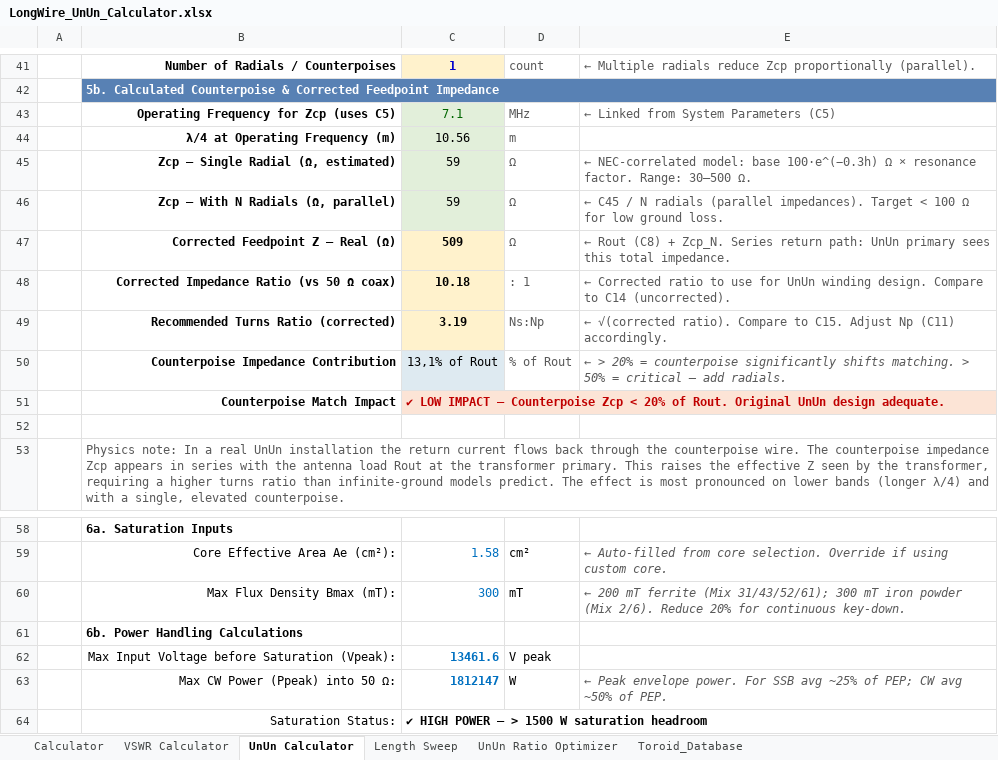
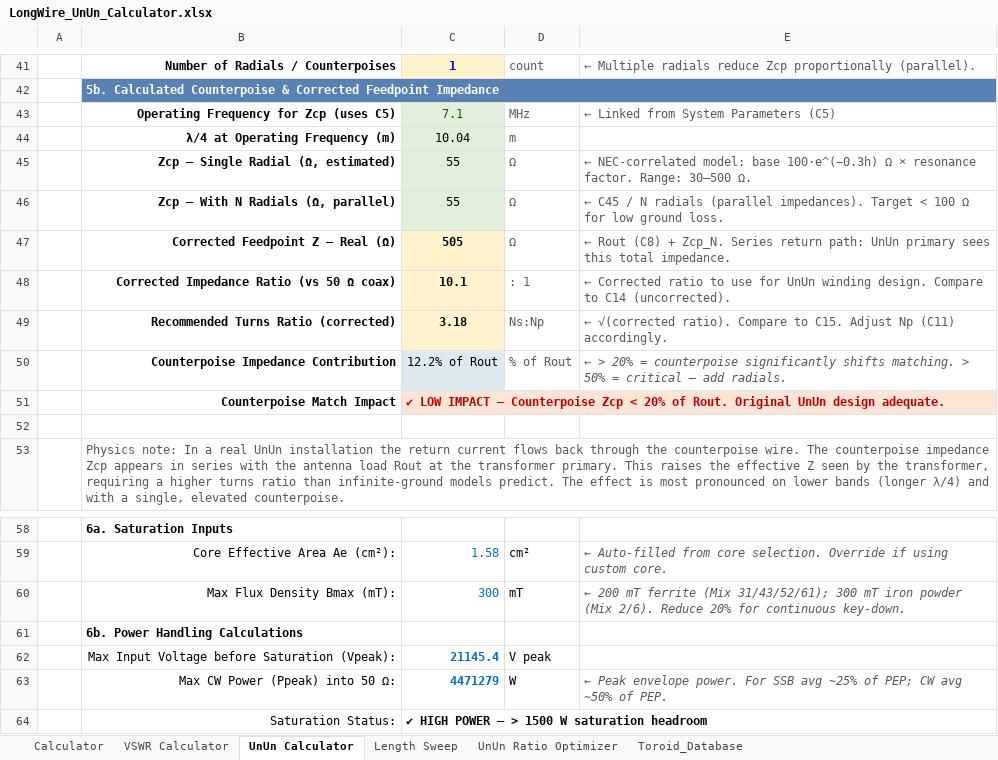
Before and after one commit to hiperiondev/Long_Wire_Antenna, an Excel workbook: LongWire_UnUn_Calculator.xlsx, sheet UnUn Calculator, drawn as a sheet; only a part is shown, gaps mark what is left out; values as stored, in another font and other column widths than the file's, no borders; the diff names each change by its address in the sheet, - before the commit and + after, or states it on an @@ line.

```diff
--- a/LongWire_UnUn_Calculator.xlsx (sheet UnUn Calculator)
+++ b/LongWire_UnUn_Calculator.xlsx (sheet UnUn Calculator)
-C44: 10.56
+C44: 10.04
-C45:C46: 59
+C45:C46: 55
-C47: 509
+C47: 505
-C48: 10.18
+C48: 10.1
-C49: 3.19
+C49: 3.18
-C50: 13,1% of Rout
+C50: 12.2% of Rout
-C62: 13461.6
+C62: 21145.4
-C63: 1812147
+C63: 4471279
```
Also changed, not shown: sheet UnUn Ratio Optimizer, sheet Calculator, sheet VSWR Calculator, charts or pictures.
